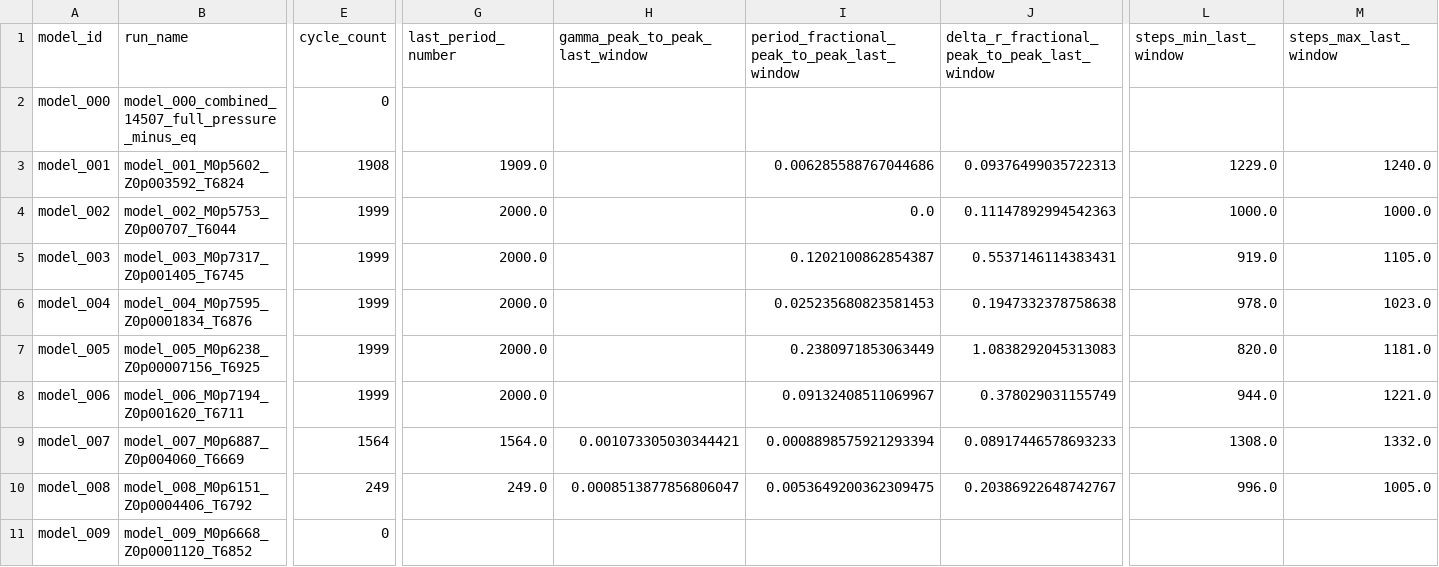
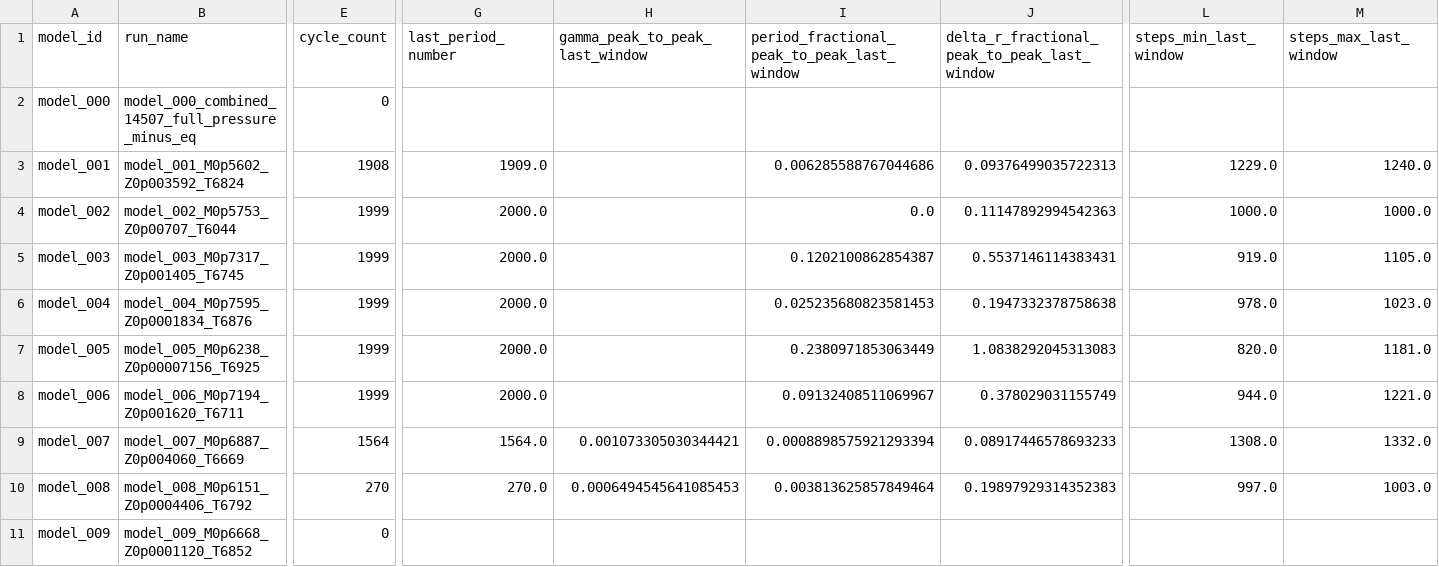
Before and after one commit to earlbellinger/kappa, a CSV file: site/metadata/convergence_summary_last100.csv, drawn as a sheet; only a part is shown, gaps mark what is left out; the diff names each change by its address in the sheet, - before the commit and + after, or states it on an @@ line.

```diff
--- a/site/metadata/convergence_summary_last100.csv
+++ b/site/metadata/convergence_summary_last100.csv
-E10 (cycle_count): 249
+E10 (cycle_count): 270
-G10 (last_period_number): 249.0
+G10 (last_period_number): 270.0
-H10 (gamma_peak_to_peak_last_window): 0.0008513877856806047
+H10 (gamma_peak_to_peak_last_window): 0.0006494545641085453
-I10: 0.0053649200362309475
+I10: 0.003813625857849464
-J10: 0.20386922648742767
+J10: 0.19897929314352383
-L10 (steps_min_last_window): 996.0
+L10 (steps_min_last_window): 997.0
-M10 (steps_max_last_window): 1005.0
+M10 (steps_max_last_window): 1003.0
```
Also changed, not shown: site/metadata/cycle_modulation_summary.csv, 13 other files.
